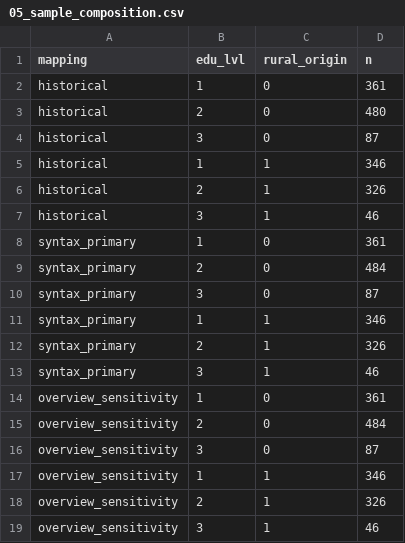
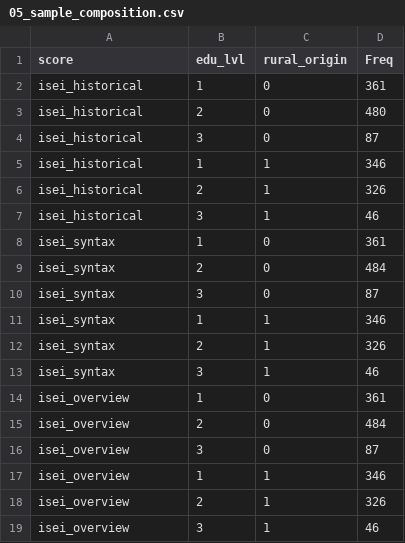
Before and after one commit to minghaoyang-research/education-stratification-china, a CSV file: output/revised_measurement/05_sample_composition.csv, drawn as a sheet.

Commit message:
Simplify Stage 05 ISEI crosswalk audit

```diff
--- a/output/revised_measurement/05_sample_composition.csv
+++ b/output/revised_measurement/05_sample_composition.csv
@@ -1,19 +1,19 @@
-"mapping","edu_lvl","rural_origin","n"
-"historical","1","0",361
-"historical","2","0",480
-"historical","3","0",87
-"historical","1","1",346
-"historical","2","1",326
-"historical","3","1",46
-"syntax_primary","1","0",361
-"syntax_primary","2","0",484
-"syntax_primary","3","0",87
-"syntax_primary","1","1",346
-"syntax_primary","2","1",326
-"syntax_primary","3","1",46
-"overview_sensitivity","1","0",361
-"overview_sensitivity","2","0",484
-"overview_sensitivity","3","0",87
-"overview_sensitivity","1","1",346
-"overview_sensitivity","2","1",326
-"overview_sensitivity","3","1",46
+"score","edu_lvl","rural_origin","Freq"
+"isei_historical","1","0",361
+"isei_historical","2","0",480
+"isei_historical","3","0",87
+"isei_historical","1","1",346
+"isei_historical","2","1",326
+"isei_historical","3","1",46
+"isei_syntax","1","0",361
+"isei_syntax","2","0",484
+"isei_syntax","3","0",87
+"isei_syntax","1","1",346
+"isei_syntax","2","1",326
+"isei_syntax","3","1",46
+"isei_overview","1","0",361
+"isei_overview","2","0",484
+"isei_overview","3","0",87
+"isei_overview","1","1",346
+"isei_overview","2","1",326
+"isei_overview","3","1",46
```
Also changed, not shown: 23 other files.
